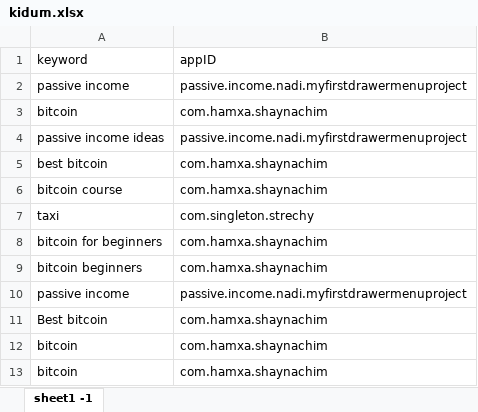
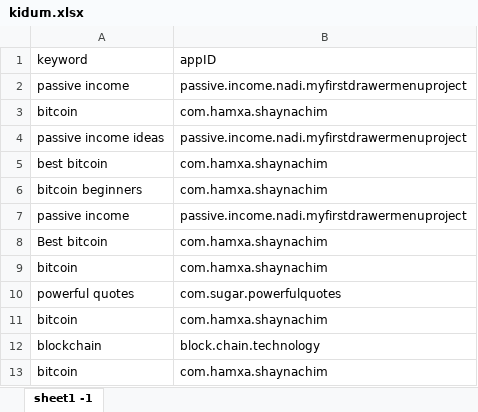
Before and after one commit to sugarderryfire/awsMultiThreadSheet, an Excel workbook: kidum.xlsx, sheet sheet1 -1, drawn as a sheet; values as stored, in another font and other column widths than the file's, no borders; removed rows and columns are numbered as before the commit, all else as after; the diff names each change by its address in the sheet, - before the commit and + after, or states it on an @@ line.

Commit message:
Add files via upload

```diff
--- a/kidum.xlsx (sheet sheet1 -1)
+++ b/kidum.xlsx (sheet sheet1 -1)
-row 6: bitcoin course | com.hamxa.shaynachim
-row 7: taxi | com.singleton.strechy
-row 8: bitcoin for beginners | com.hamxa.shaynachim
+row 10: powerful quotes | com.sugar.powerfulquotes
+row 11: bitcoin | com.hamxa.shaynachim
+row 12: blockchain | block.chain.technology
```
